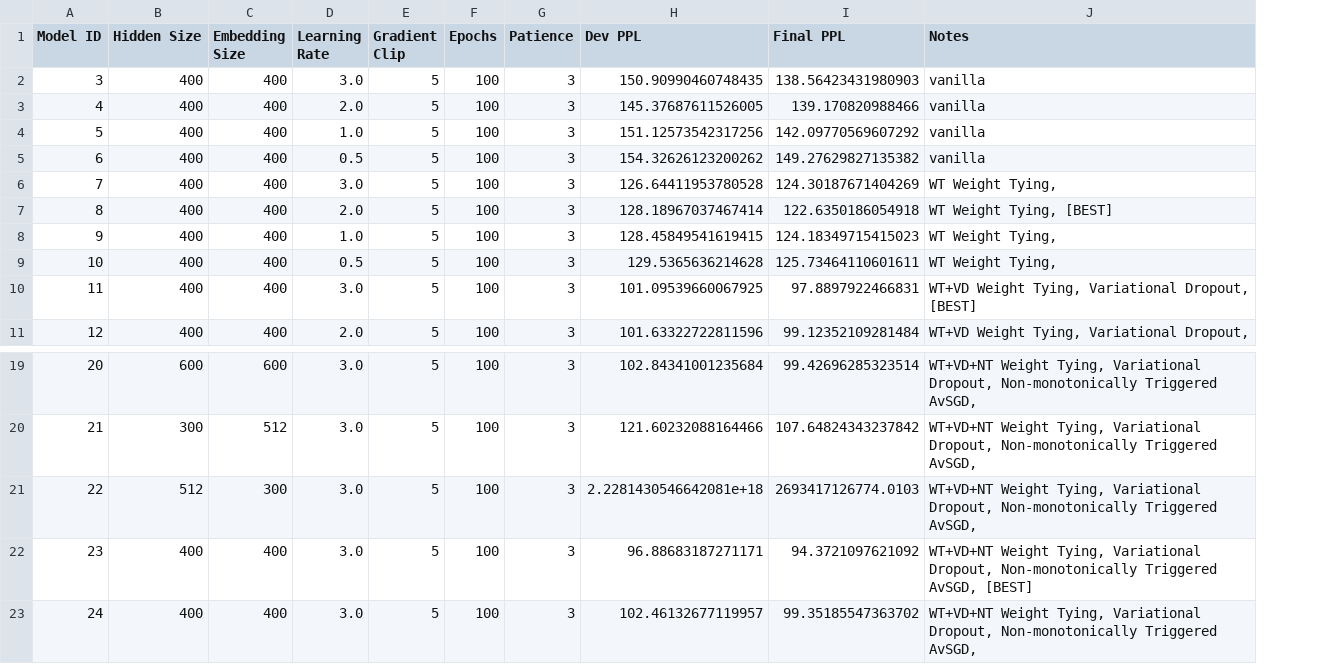
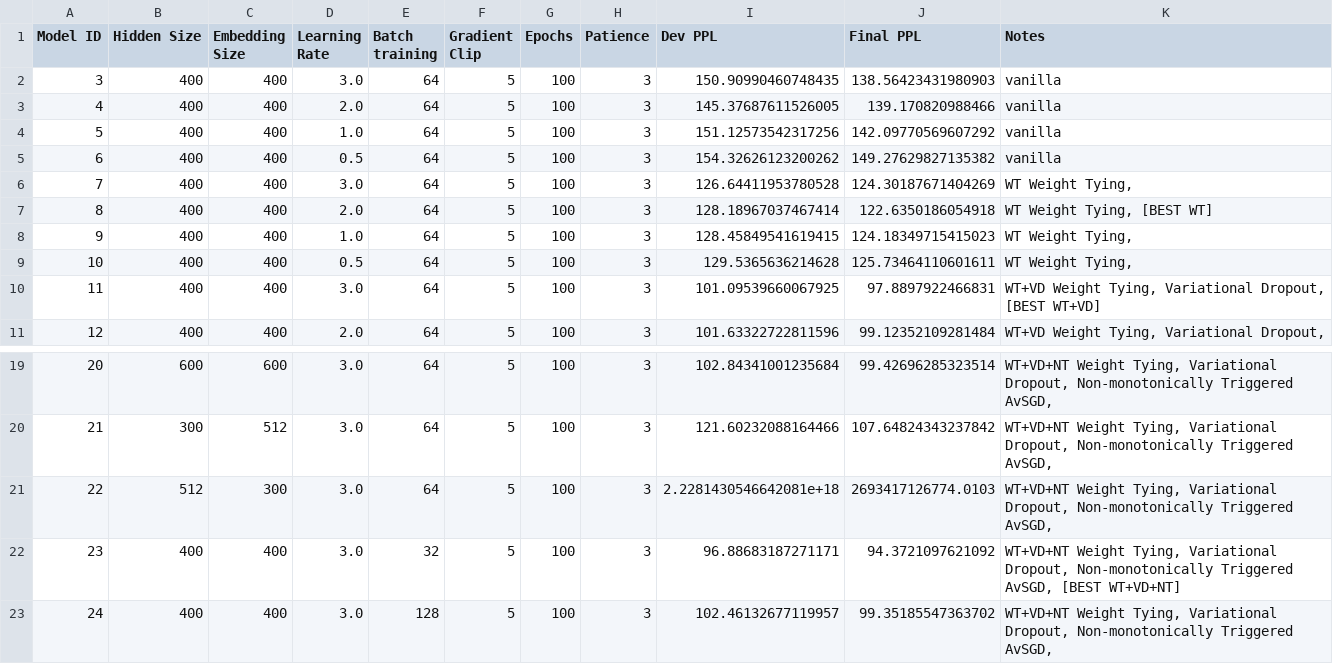
Before and after one commit to aledevv/nlu_project, a CSV file: LM/part_B/training_log.csv, drawn as a sheet; only a part is shown, gaps mark what is left out; addresses are those after the commit; the diff names each change by its address in the sheet, - before the commit and + after, or states it on an @@ line.

```diff
--- a/LM/part_B/training_log.csv
+++ b/LM/part_B/training_log.csv
+column E (Batch training), rows 2-11: all 64; rows 19-23: 64 | 64 | 64 | 32 | 128
-K7 (Notes): WT Weight Tying, [BEST]
+K7 (Notes): WT Weight Tying, [BEST WT]
-K10 (Notes): …Variational Dropout, [BEST]
+K10 (Notes): …Variational Dropout, [BEST WT+VD]
-K22 (Notes): …Triggered AvSGD, [BEST]
+K22 (Notes): …Triggered AvSGD, [BEST WT+VD+NT]
```
Also changed, not shown: 3 other files.
